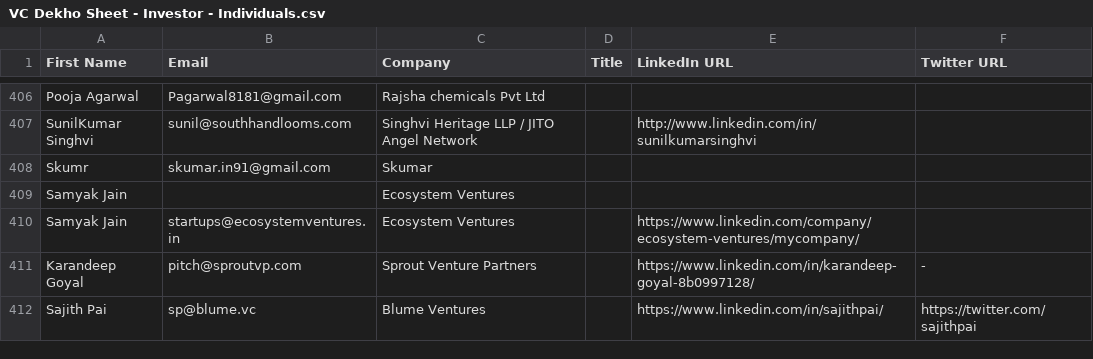
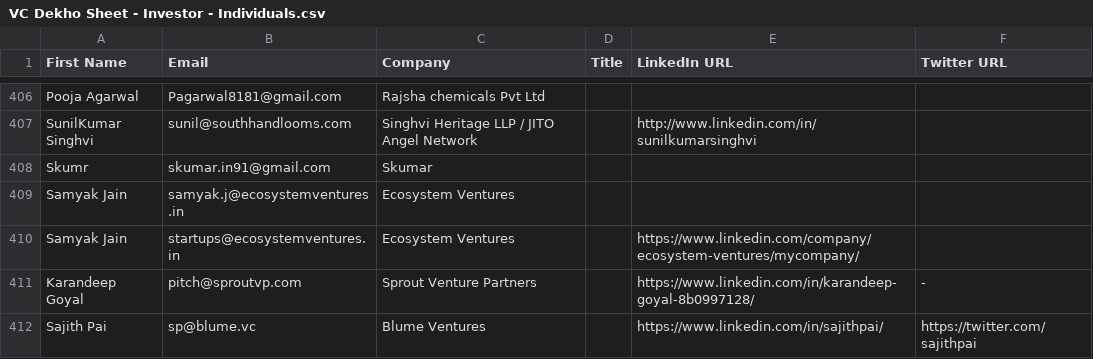
Before and after one commit to akshchhapolia/VCDekho, a CSV file: VC Dekho Sheet - Investor - Individuals.csv, drawn as a sheet; only a part is shown, gaps mark what is left out.

Commit message:
Enhance enrich_missing_links.js by refining link verification and data enrichment processes. Improved handling of HTTP status codes, optimized website probing logic, and increased accuracy of verified links for investor profiles. This update aims to further streamline the enrichment workflow.

```diff
--- a/VC Dekho Sheet - Investor - Individuals.csv
+++ b/VC Dekho Sheet - Investor - Individuals.csv
@@ -408,3 +408,3 @@ SunilKumar Singhvi,sunil@southhandlooms.com,Singhvi Heritage LLP / JITO Angel Ne
 Skumr,skumar.in91@gmail.com,Skumar,,,
-Samyak Jain,,Ecosystem Ventures,,,
+Samyak Jain,samyak.j@ecosystemventures.in,Ecosystem Ventures,,,
 Samyak Jain,startups@ecosystemventures.in,Ecosystem Ventures,,https://www.linkedin.com/company/ecosystem-ventures/mycompany/,
```
Also changed, not shown: 2 other files.
